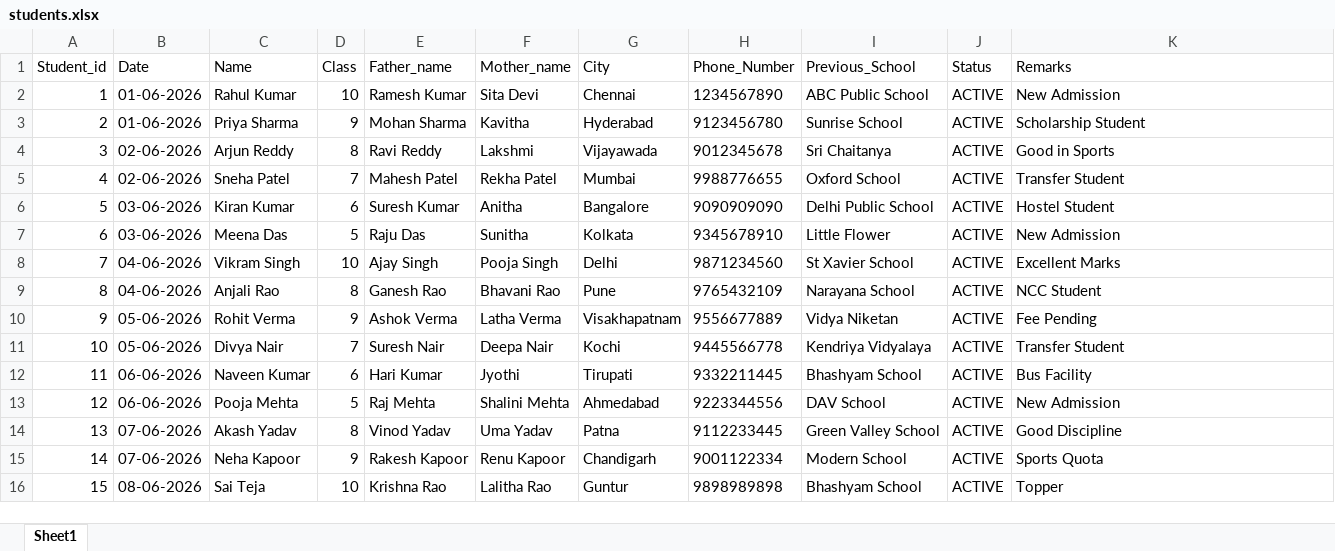
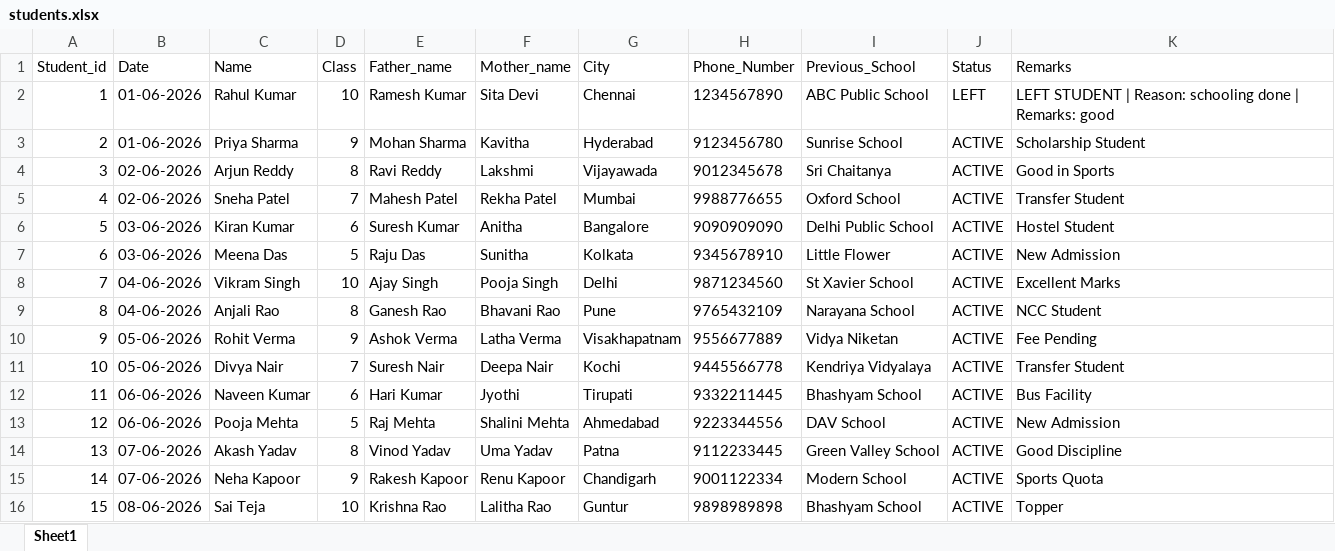
Before and after one commit to kumarkarthikk/school-management-system, an Excel workbook: students.xlsx, sheet Sheet1, drawn as a sheet; values as stored, in another font and other column widths than the file's, no borders; the diff names each change by its address in the sheet, - before the commit and + after, or states it on an @@ line.

```diff
--- a/students.xlsx (sheet Sheet1)
+++ b/students.xlsx (sheet Sheet1)
-J2 (Status): ACTIVE
+J2 (Status): LEFT
-K2 (Remarks): New Admission
+K2 (Remarks): LEFT STUDENT | Reason: schooling done | Remarks: good
```
Also changed, not shown: 3 other files.
